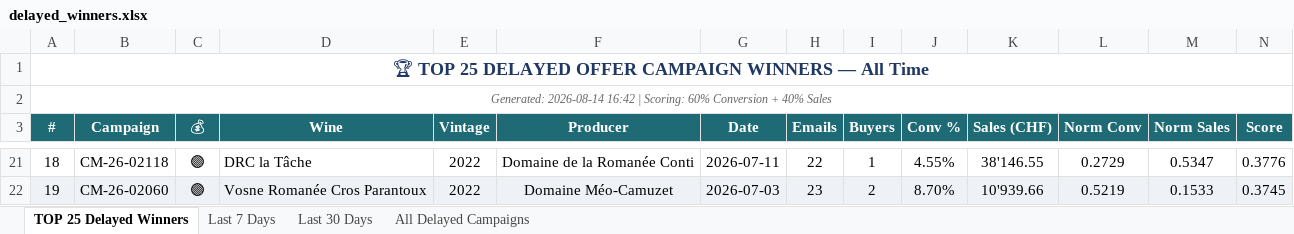
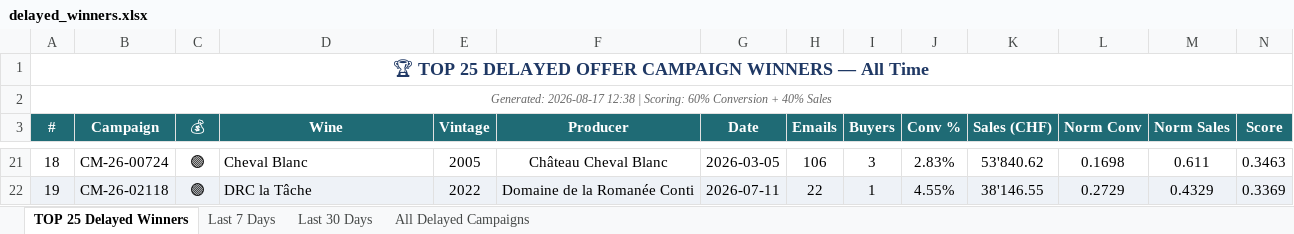
Before and after one commit to Antagata/U_links_pages, an Excel workbook: AVUwinnersCM/delayed_winners.xlsx, sheet TOP 25 Delayed Winners, drawn as a sheet; only a part is shown, gaps mark what is left out; values as stored, in another font and other column widths than the file's, no borders; the diff covers the shown part only; the diff names each change by its address in the sheet, - before the commit and + after, or states it on an @@ line.

```diff
--- a/AVUwinnersCM/delayed_winners.xlsx (sheet TOP 25 Delayed Winners)
+++ b/AVUwinnersCM/delayed_winners.xlsx (sheet TOP 25 Delayed Winners)
-A2 (#): Generated: 2026-08-14 16:42 | Scoring:…
+A2 (#): Generated: 2026-08-17 12:38 | Scoring:…
-B21 (Campaign): CM-26-02118
+B21 (Campaign): CM-26-00724
-D21 (Wine): DRC la Tâche
+D21 (Wine): Cheval Blanc
-E21 (Vintage): 2022
+E21 (Vintage): 2005
-F21 (Producer): Domaine de la Romanée Conti
+F21 (Producer): Château Cheval Blanc
-G21 (Date): 2026-07-11
+G21 (Date): 2026-03-05
-H21 (Emails): 22
+H21 (Emails): 106
-I21 (Buyers): 1
+I21 (Buyers): 3
-J21 (Conv %): 4.55%
+J21 (Conv %): 2.83%
-K21 (Sales (CHF)): 38'146.55
+K21 (Sales (CHF)): 53'840.62
-L21 (Norm Conv): 0.2729
+L21 (Norm Conv): 0.1698
-M21 (Norm Sales): 0.5347
+M21 (Norm Sales): 0.611
-N21 (Score): 0.3776
+N21 (Score): 0.3463
-B22 (Campaign): CM-26-02060
+B22 (Campaign): CM-26-02118
-D22 (Wine): Vosne Romanée Cros Parantoux
+D22 (Wine): DRC la Tâche
-F22 (Producer): Domaine Méo-Camuzet
+F22 (Producer): Domaine de la Romanée Conti
-G22 (Date): 2026-07-03
+G22 (Date): 2026-07-11
-H22 (Emails): 23
+H22 (Emails): 22
-I22 (Buyers): 2
+I22 (Buyers): 1
-J22 (Conv %): 8.70%
+J22 (Conv %): 4.55%
-K22 (Sales (CHF)): 10'939.66
+K22 (Sales (CHF)): 38'146.55
-L22 (Norm Conv): 0.5219
+L22 (Norm Conv): 0.2729
-M22 (Norm Sales): 0.1533
+M22 (Norm Sales): 0.4329
-N22 (Score): 0.3745
+N22 (Score): 0.3369
```
Also changed, not shown: 2 added rows, 2 removed rows, 179 edited cells and cell formats elsewhere in this sheet, sheet All Delayed Campaigns, sheet Last 30 Days, sheet Last 7 Days, AVUwinnersCM/winners_report.xlsx, 10 other files.
